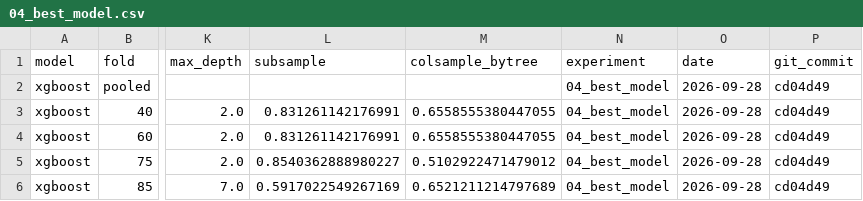
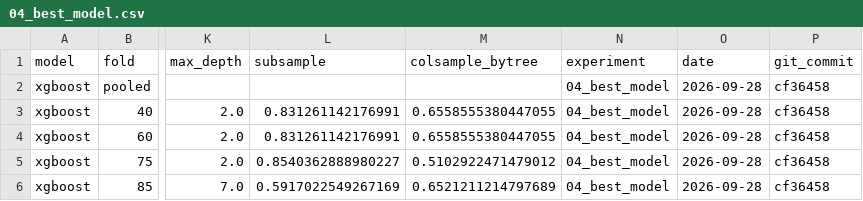
Before and after one commit to MrNahadi/KeyFrame, a CSV file: reports/results/04_best_model.csv, drawn as a sheet; only a part is shown, gaps mark what is left out; the diff names each change by its address in the sheet, - before the commit and + after, or states it on an @@ line.

```diff
--- a/reports/results/04_best_model.csv
+++ b/reports/results/04_best_model.csv
-P2:P6 (git_commit): cd04d49
+P2:P6 (git_commit): cf36458
```
Also changed, not shown: reports/results/02_baselines.csv, reports/results/03_ablation.csv, 9 other files.
